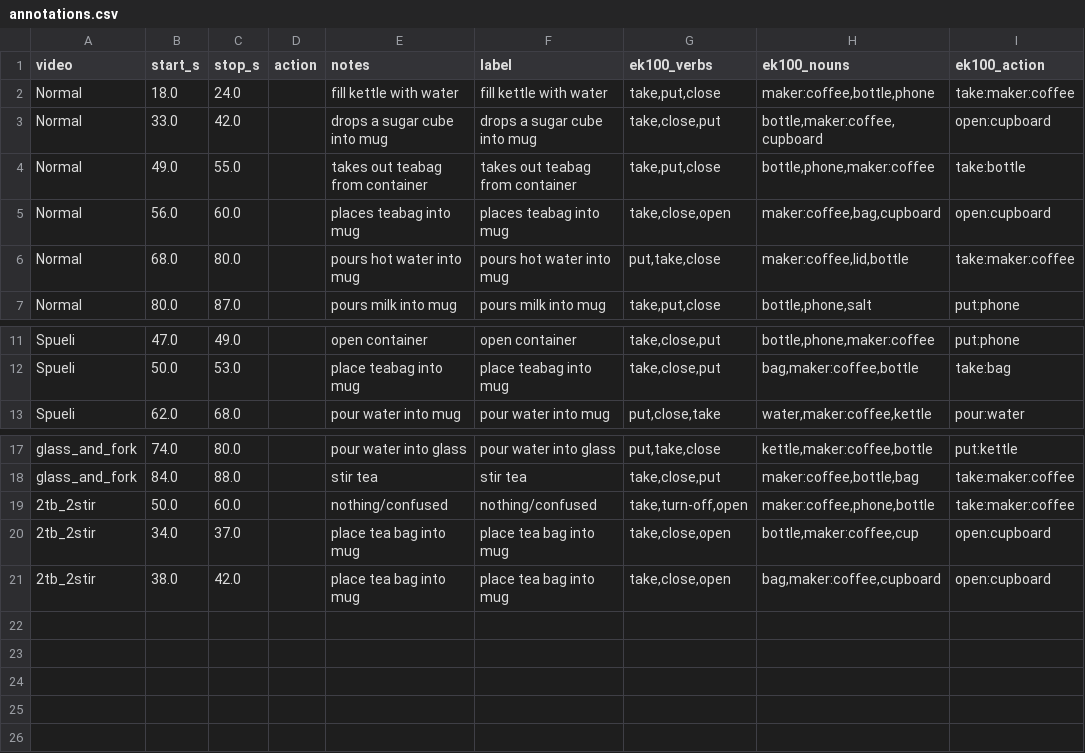
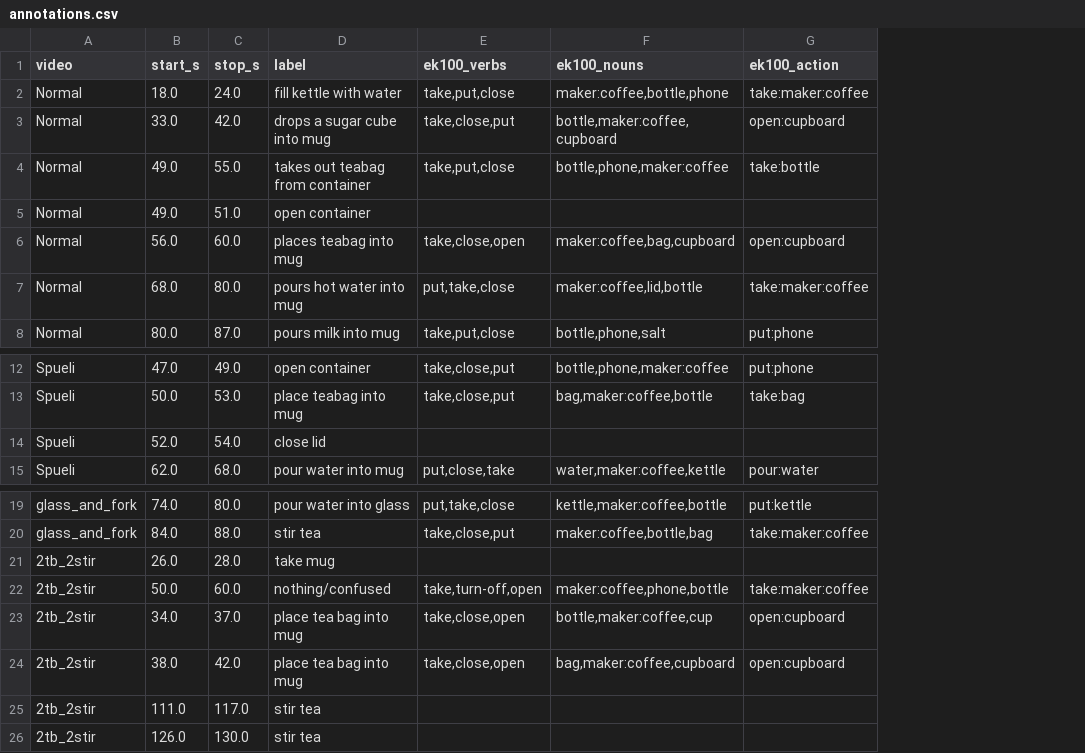
Before and after one commit to LinieKiste/VJEPA-IDP, a CSV file: exprt_probe/qual/annotations.csv, drawn as a sheet; only a part is shown, gaps mark what is left out; removed rows and columns are numbered as before the commit, all else as after; the diff names each change by its address in the sheet, - before the commit and + after, or states it on an @@ line.

```diff
--- a/exprt_probe/qual/annotations.csv
+++ b/exprt_probe/qual/annotations.csv
-column D (action), empty
-column E (notes), rows 2-7: fill kettle with water | drops a sugar cube into mug | takes out teabag from container | places teabag into mug | pours hot water into mug | pours milk into mug; rows 11-13: open container | place teabag into mug | pour water into mug; rows 17-21: pour water into glass | stir tea | nothing/confused | place tea bag into mug | place tea bag into mug
+row 5: Normal | 49.0 | 51.0 | open container
+row 14: Spueli | 52.0 | 54.0 | close lid
+row 21: 2tb_2stir | 26.0 | 28.0 | take mug
+row 25: 2tb_2stir | 111.0 | 117.0 | stir tea
+row 26: 2tb_2stir | 126.0 | 130.0 | stir tea
```
Also changed, not shown: 8 other files.
